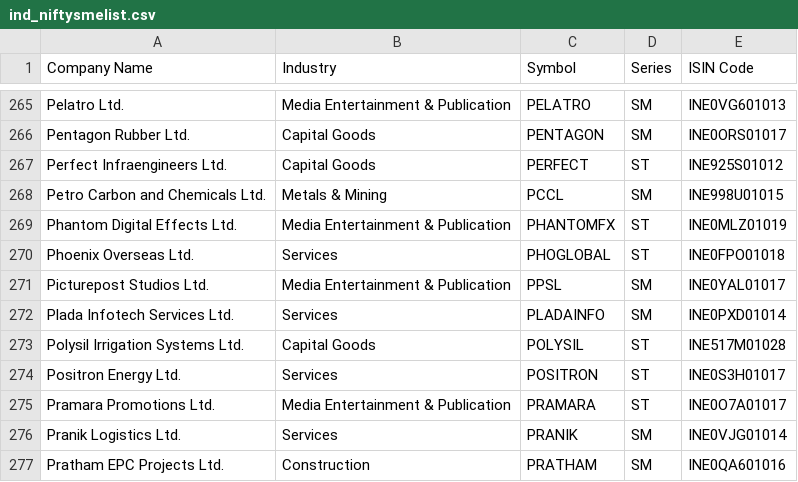
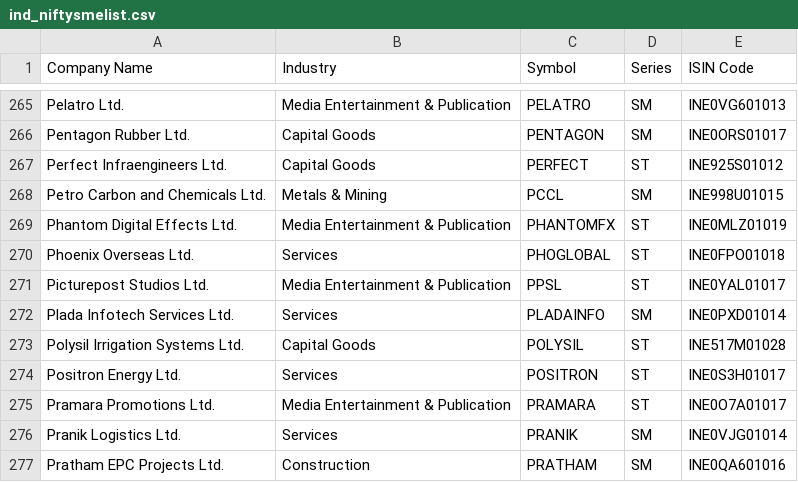
Before and after one commit to P0W/nse_indices, a CSV file: data/ind_niftysmelist.csv, drawn as a sheet; only a part is shown, gaps mark what is left out.

Commit message:
Add new CSV and JSON files - Thu Jul 17 12:24:40 UTC 2025

```diff
--- a/data/ind_niftysmelist.csv
+++ b/data/ind_niftysmelist.csv
@@ -270,3 +270,3 @@ Phantom Digital Effects Ltd.,Media Entertainment & Publication,PHANTOMFX,ST,INE0
 Phoenix Overseas Ltd.,Services,PHOGLOBAL,ST,INE0FPO01018
-Picturepost Studios Ltd.,Media Entertainment & Publication,PPSL,SM,INE0YAL01017
+Picturepost Studios Ltd.,Media Entertainment & Publication,PPSL,ST,INE0YAL01017
 Plada Infotech Services Ltd.,Services,PLADAINFO,SM,INE0PXD01014
```
